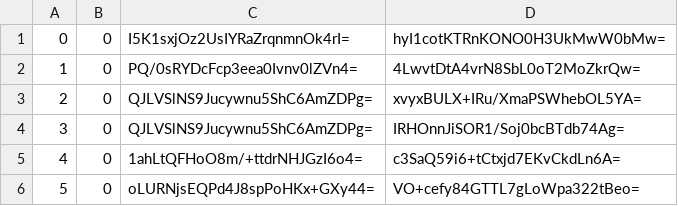
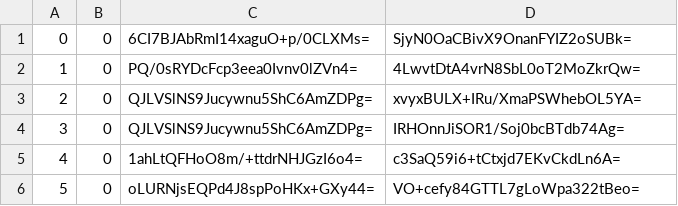
Before and after one commit to piperdeck/Fungi-Maps, a CSV file: Overworld/tiles/zoom.-1/metadata/k.0.0.csv, drawn as a sheet; only a part is shown.

```diff
--- a/Overworld/tiles/zoom.-1/metadata/k.0.0.csv
+++ b/Overworld/tiles/zoom.-1/metadata/k.0.0.csv
@@ -1,2 +1,2 @@
-0,0,I5K1sxjOz2UsIYRaZrqnmnOk4rI=,hyI1cotKTRnKONO0H3UkMwW0bMw=
+0,0,6CI7BJAbRmI14xaguO+p/0CLXMs=,SjyN0OaCBivX9OnanFYIZ2oSUBk=
 1,0,PQ/0sRYDcFcp3eea0Ivnv0lZVn4=,4LwvtDtA4vrN8SbL0oT2MoZkrQw=
```
Also changed, not shown: Overworld/tiles/zoom.-1/metadata/k.0.-1.csv, Overworld/tiles/zoom.-2/metadata/k.0.-1.csv, 13 other files.
